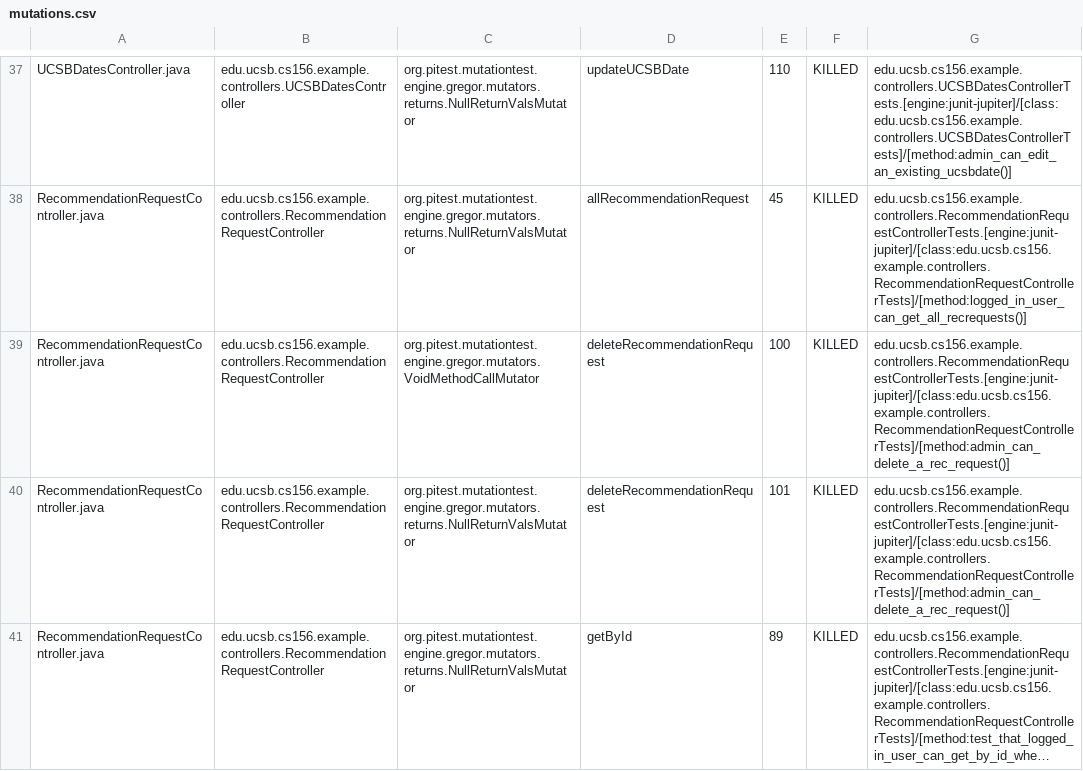
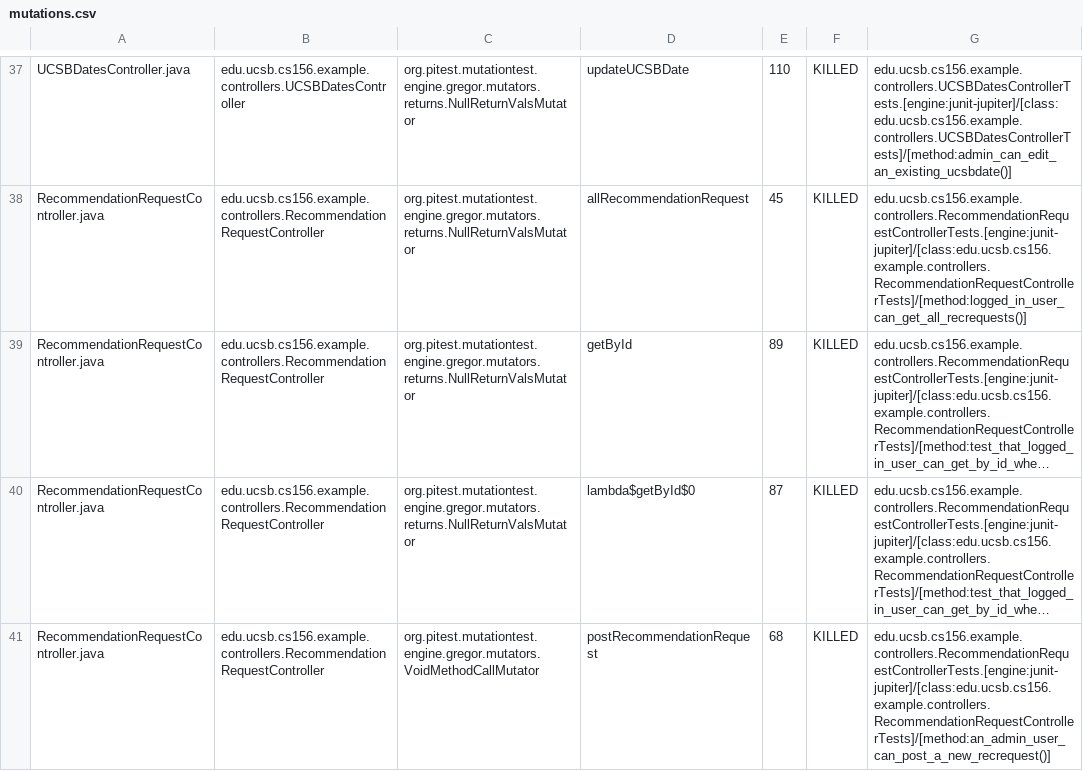
Before and after one commit to ucsb-cs156-f23/team02-f23-6pm-2, a CSV file: pitest/mutations.csv, drawn as a sheet; only a part is shown, gaps mark what is left out; the shorter side is filled out with more unchanged rows; long unchanged cells end in …; the diff covers the shown part only; the diff names each change by its address in the sheet, - before the commit and + after, or states it on an @@ line.

Commit message:
Deploying to gh-pages from @ ucsb-cs156-f23/team02-f23-6pm-2@400d52a9192cf51273ccd96cd36d2a3c9bb704e0 🚀

```diff
--- a/pitest/mutations.csv
+++ b/pitest/mutations.csv
-row 39: RecommendationRequestController.java | edu.ucsb.cs156.example.controllers.RecommendationRequestController | org.pitest.mutationtest.engine.gregor.mutators.VoidMethodCallMutator | deleteRecommendationRequest | 100 | KILLED | edu.ucsb.cs156.example.controllers.RecommendationRequestControllerTests.[engine:junit-jupiter]/[class:edu.ucsb.cs156.example.controllers.RecommendationRequestControllerTests]/[method:admin_can_delete_a_rec_request()]
-row 40: RecommendationRequestController.java | edu.ucsb.cs156.example.controllers.RecommendationRequestController | org.pitest.mutationtest.engine.gregor.mutators.returns.NullReturnValsMutator | deleteRecommendationRequest | 101 | KILLED | edu.ucsb.cs156.example.controllers.RecommendationRequestControllerTests.[engine:junit-jupiter]/[class:edu.ucsb.cs156.example.controllers.RecommendationRequestControllerTests]/[method:admin_can_delete_a_rec_request()]
```
Also changed, not shown: 1 removed row and 2 edited cells elsewhere in this file, 15 other files.
